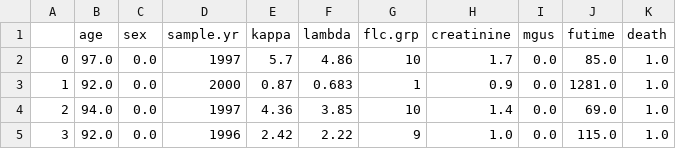
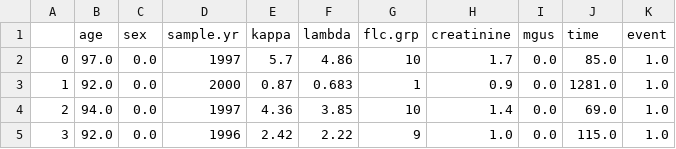
Before and after one commit to compbiomed-unito/survhive, a CSV file: Datasets/flchain.csv, drawn as a sheet; only a part is shown.

Commit message:
Imported some benchmark datasets as standardized CSVs

```diff
--- a/Datasets/flchain.csv
+++ b/Datasets/flchain.csv
@@ -1,2 +1,2 @@
-,age,sex,sample.yr,kappa,lambda,flc.grp,creatinine,mgus,futime,death
+,age,sex,sample.yr,kappa,lambda,flc.grp,creatinine,mgus,time,event
 0,97.0,0.0,1997,5.7,4.86,10,1.7,0.0,85.0,1.0
```
